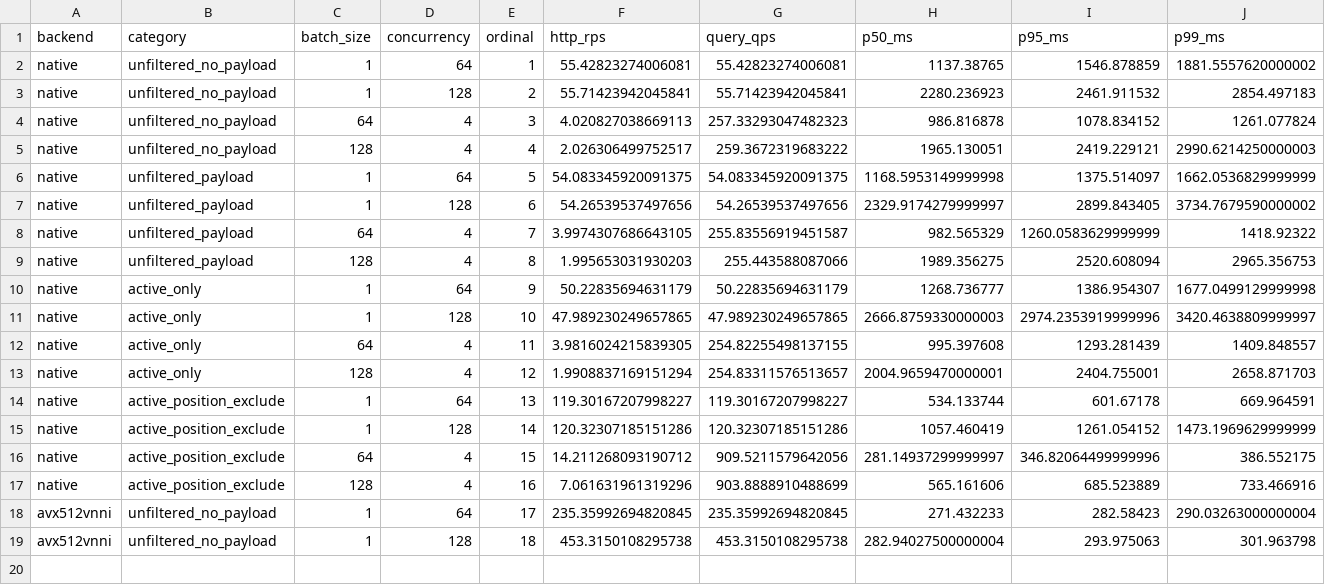
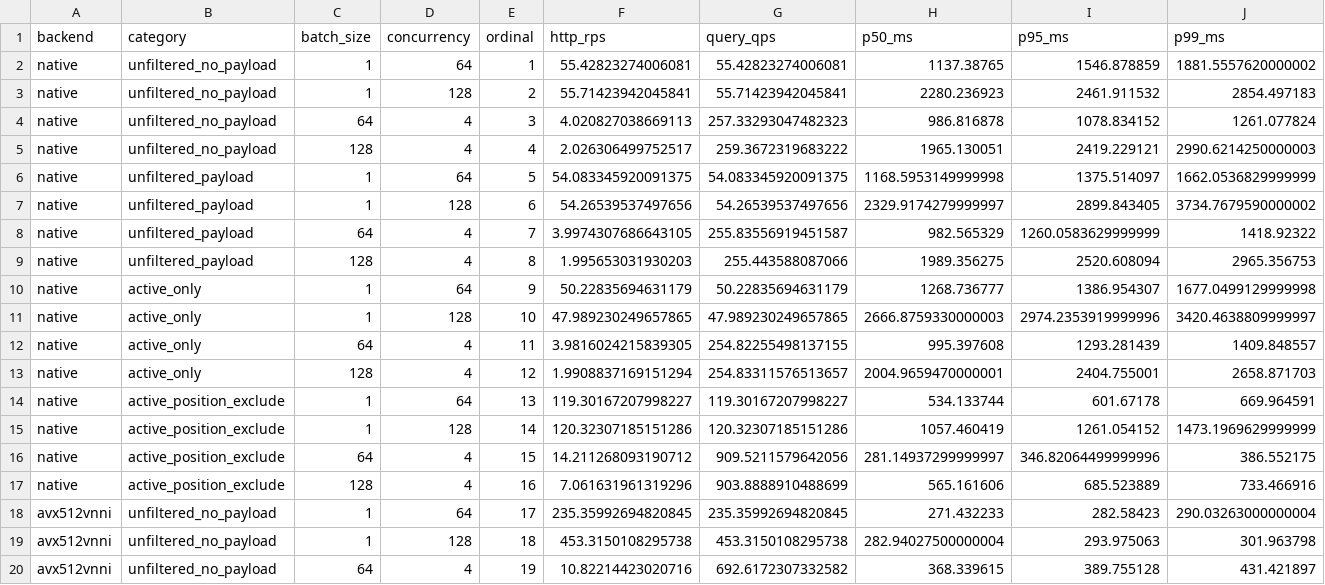
Before and after one commit to nicabreon/qdrant-veortex-releases, a CSV file: benchmarks/shared3-live-20261110.csv, drawn as a sheet; only a part is shown; rows hold the shown columns only; the diff names each change by its address in the sheet, - before the commit and + after, or states it on an @@ line.

Commit message:
Update shared-CPU benchmark: 19/48 rows (TIMING)

```diff
--- a/benchmarks/shared3-live-20261110.csv
+++ b/benchmarks/shared3-live-20261110.csv
+row 20: avx512vnni | unfiltered_no_payload | 64 | 4 | 19 | 10.82214423020716 | 692.6172307332582 | 368.339615 | 389.755128 | 431.421897
```
Also changed, not shown: 2 other files.
